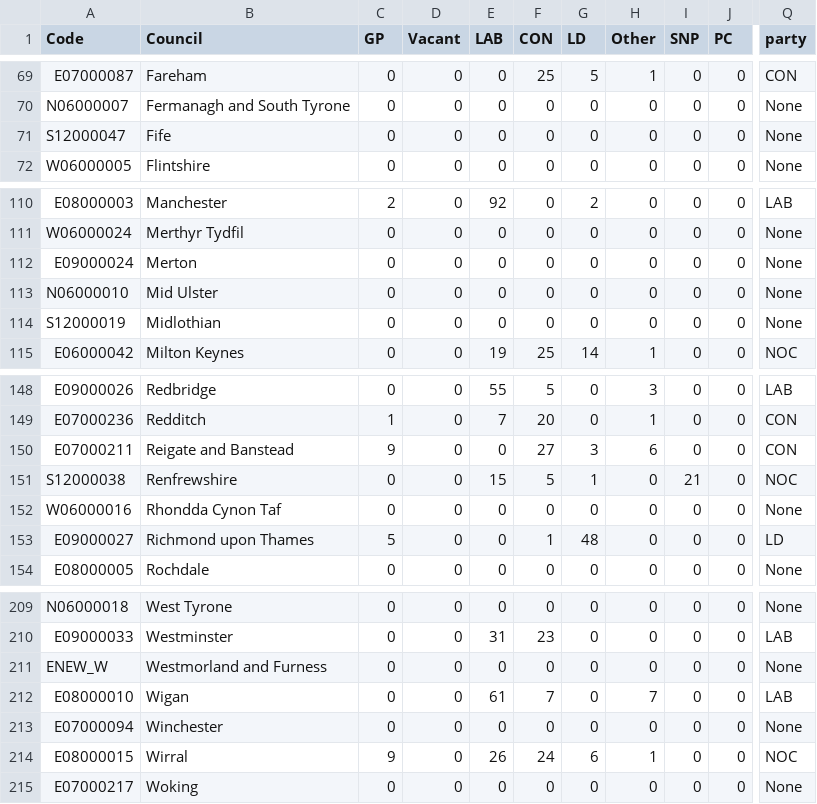
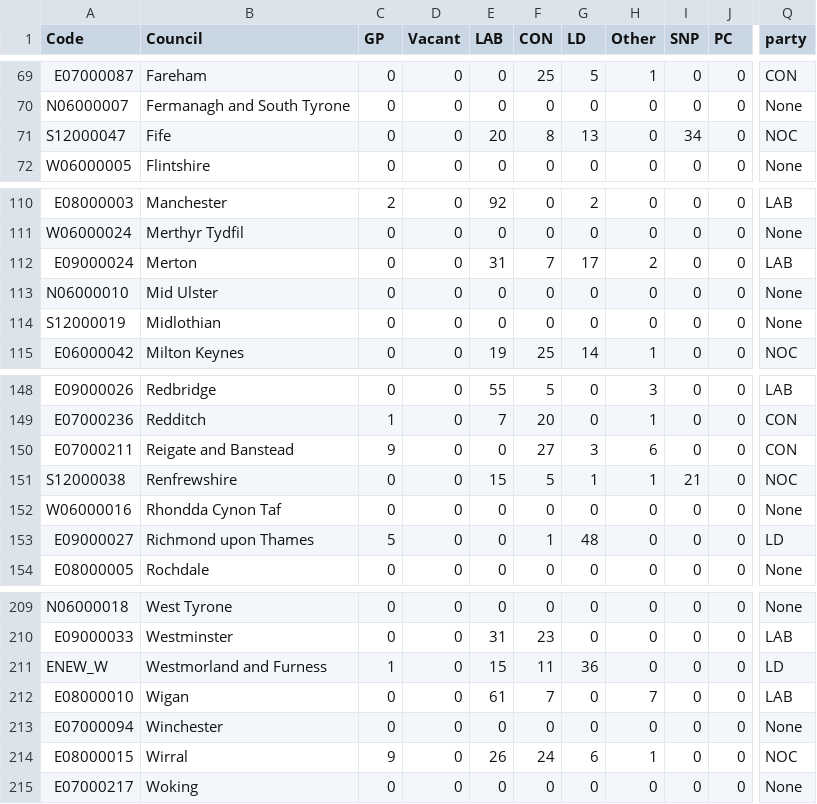
Before and after one commit to tomsaunders98/LocalElections2022, a CSV file: election_results.csv, drawn as a sheet; only a part is shown, gaps mark what is left out; the diff names each change by its address in the sheet, - before the commit and + after, or states it on an @@ line.

Commit message:
Flat: latest data (2022-05-06T14:43:37.465Z) {   "date": "2022-05-06T14:43:37.465Z",   "files": [     {       "name": "election_results.csv",       "deltaBytes": 4,       "source": "https://docs.google.com/spreadsheets/d/1fU_3M7xGiAybZEuXVw9KgeM0P1VPze2dW1z0gy6-Su4/gviz/tq?tqx=out:csv&sheet=elections_data"     }   ] }

```diff
--- a/election_results.csv
+++ b/election_results.csv
-E71 (LAB): 0
+E71 (LAB): 20
-F71 (CON): 0
+F71 (CON): 8
-G71 (LD): 0
+G71 (LD): 13
-I71 (SNP): 0
+I71 (SNP): 34
-Q71 (party): None
+Q71 (party): NOC
-E112 (LAB): 0
+E112 (LAB): 31
-F112 (CON): 0
+F112 (CON): 7
-G112 (LD): 0
+G112 (LD): 17
-H112 (Other): 0
+H112 (Other): 2
-Q112 (party): None
+Q112 (party): LAB
-H151 (Other): 0
+H151 (Other): 1
-C211 (GP): 0
+C211 (GP): 1
-E211 (LAB): 0
+E211 (LAB): 15
-F211 (CON): 0
+F211 (CON): 11
-G211 (LD): 0
+G211 (LD): 36
-Q211 (party): None
+Q211 (party): LD
```
